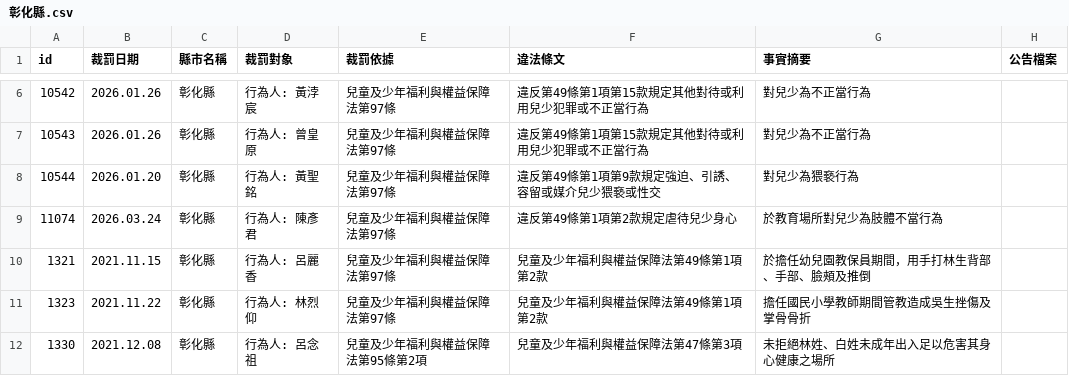
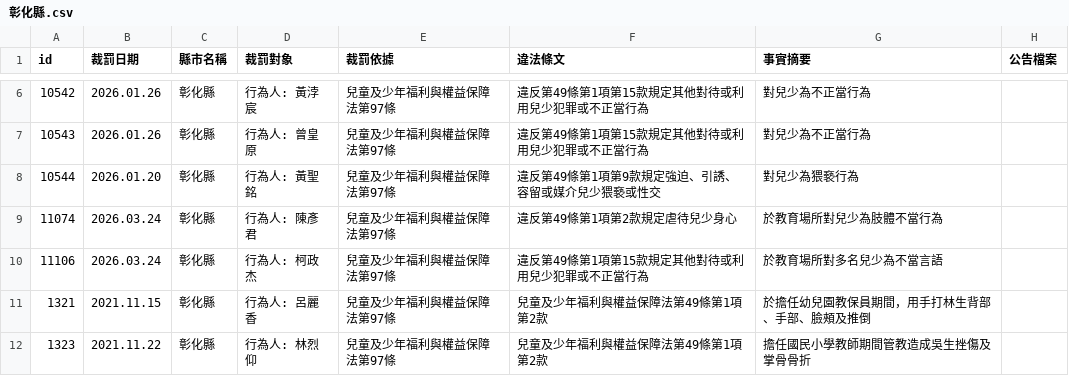
Before and after one commit to kiang/crc.sfaa.gov.tw, a CSV file: data/彰化縣.csv, drawn as a sheet; only a part is shown, gaps mark what is left out; the shorter side is filled out with more unchanged rows; the diff names each change by its address in the sheet, - before the commit and + after, or states it on an @@ line.

```diff
--- a/data/彰化縣.csv
+++ b/data/彰化縣.csv
+row 10: 11106 | 2026.03.24 | 彰化縣 | 行為人: 柯政杰 | 兒童及少年福利與權益保障法第97條 | 違反第49條第1項第15款規定其他對待或利用兒少犯罪或不正當行為 | 於教育場所對多名兒少為不當言語
```
Also changed, not shown: data/台中市.csv, data/花蓮縣.csv, 8 other files.
